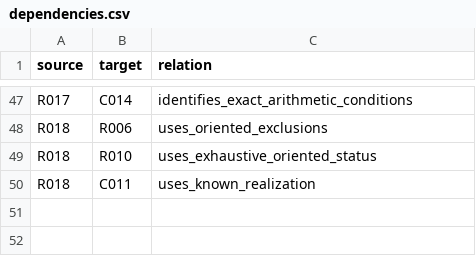
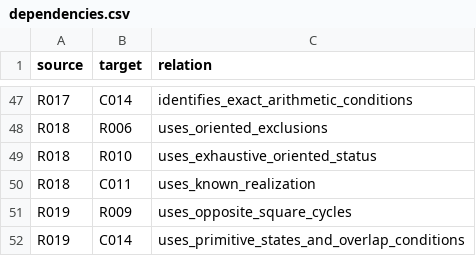
Before and after one commit to FacundoFirmenich/primitive-radix-dynmics, a CSV file: data/dependencies.csv, drawn as a sheet; only a part is shown, gaps mark what is left out.

```diff
--- a/data/dependencies.csv
+++ b/data/dependencies.csv
@@ -50 +50,3 @@ R018,R010,uses_exhaustive_oriented_status
 R018,C011,uses_known_realization
+R019,R009,uses_opposite_square_cycles
+R019,C014,uses_primitive_states_and_overlap_conditions
```
Also changed, not shown: data/artifacts.csv, data/claims.csv, 9 other files.
